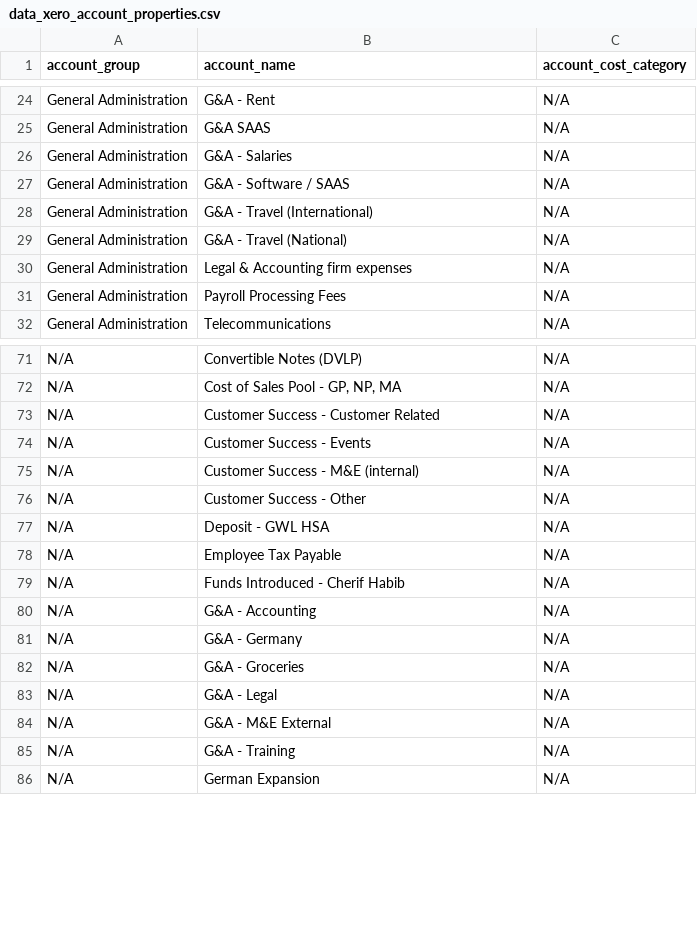
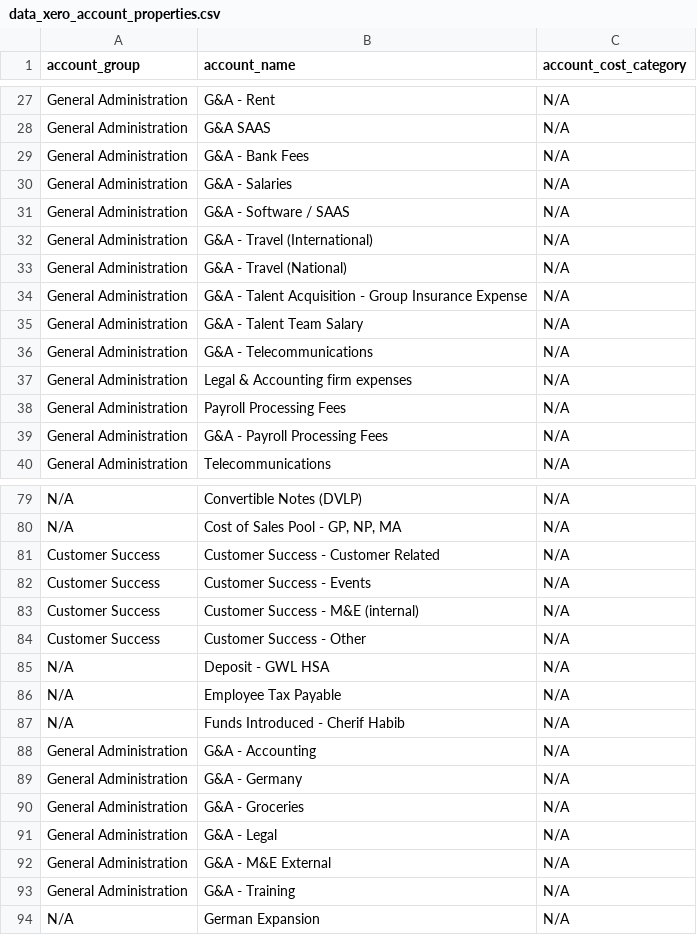
Before and after one commit to dialoguemd/tap-hubspot, a CSV file: data/data_xero_account_properties.csv, drawn as a sheet; only a part is shown, gaps mark what is left out; the diff covers the shown part only.

Commit message:
fix: budget and actuals was missing a lot of accounts (#208)
Fix some of the seeds to properly align. Have a TODO still with finance to merge some of them

DM-279

```diff
--- a/data/data_xero_account_properties.csv
+++ b/data/data_xero_account_properties.csv
@@ -25,2 +28,3 @@
 "General Administration","G&A SAAS","N/A"
+"General Administration","G&A - Bank Fees","N/A"
 "General Administration","G&A - Salaries","N/A"
@@ -29,4 +33,8 @@
 "General Administration","G&A - Travel (National)","N/A"
+"General Administration","G&A - Talent Acquisition - Group Insurance Expense","N/A"
+"General Administration","G&A - Talent Team Salary","N/A"
+"General Administration","G&A - Telecommunications","N/A"
 "General Administration","Legal & Accounting firm expenses","N/A"
 "General Administration","Payroll Processing Fees","N/A"
+"General Administration","G&A - Payroll Processing Fees","N/A"
 "General Administration","Telecommunications","N/A"
@@ -72,6 +80,6 @@
 "N/A","Cost of Sales Pool - GP, NP, MA","N/A"
-"N/A","Customer Success - Customer Related","N/A"
-"N/A","Customer Success - Events","N/A"
-"N/A","Customer Success - M&E (internal)","N/A"
-"N/A","Customer Success - Other","N/A"
+"Customer Success","Customer Success - Customer Related","N/A"
+"Customer Success","Customer Success - Events","N/A"
+"Customer Success","Customer Success - M&E (internal)","N/A"
+"Customer Success","Customer Success - Other","N/A"
 "N/A","Deposit - GWL HSA","N/A"
@@ -79,8 +87,8 @@
 "N/A","Funds Introduced - Cherif Habib","N/A"
-"N/A","G&A - Accounting","N/A"
-"N/A","G&A - Germany","N/A"
-"N/A","G&A - Groceries","N/A"
-"N/A","G&A - Legal","N/A"
-"N/A","G&A - M&E External","N/A"
-"N/A","G&A - Training","N/A"
+"General Administration","G&A - Accounting","N/A"
+"General Administration","G&A - Germany","N/A"
+"General Administration","G&A - Groceries","N/A"
+"General Administration","G&A - Legal","N/A"
+"General Administration","G&A - M&E External","N/A"
+"General Administration","G&A - Training","N/A"
 "N/A","German Expansion","N/A"
```
Also changed, not shown: 4 added rows, 1 removed row and 4 edited cells elsewhere in this file, data/data_xero_account_budget_categories.csv, 1 other file.
